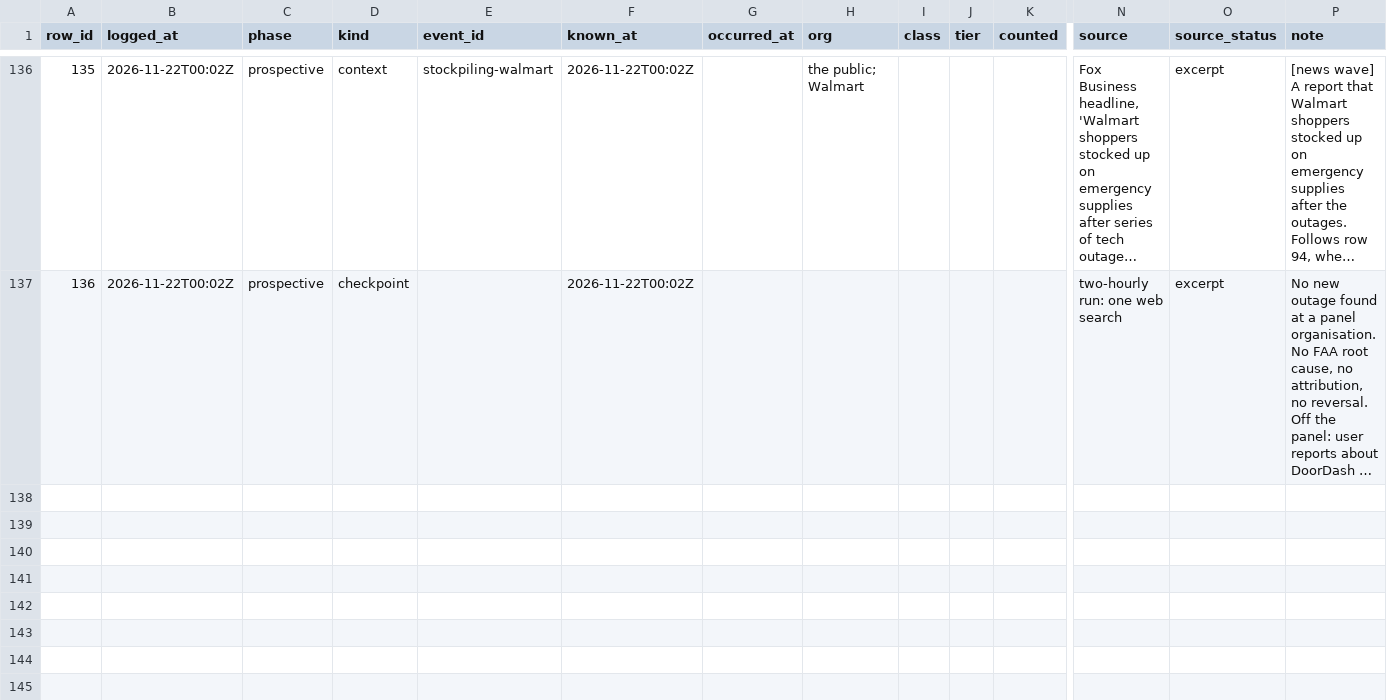
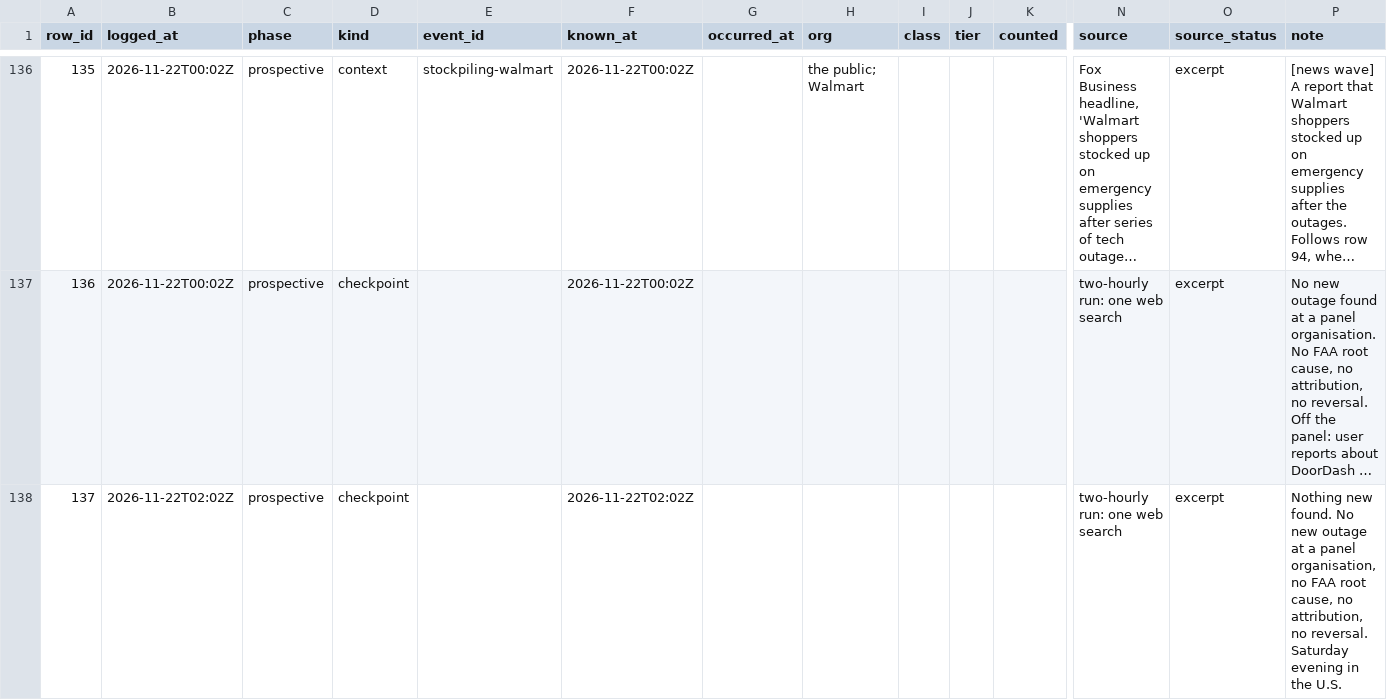
Before and after one commit to shumow/fridaythe13th-cyberattack-or-clusterfuck, a CSV file: log/log.csv, drawn as a sheet; only a part is shown, gaps mark what is left out; long unchanged cells end in …; rows hold the shown columns only; the diff names each change by its address in the sheet, - before the commit and + after, or states it on an @@ line.

```diff
--- a/log/log.csv
+++ b/log/log.csv
+row 138: 137 | 2026-11-22T02:02Z | prospective | checkpoint |  | 2026-11-22T02:02Z |  |  |  |  |  | two-hourly run: one web search | excerpt | Nothing new found. No new outage at a panel organisation, no FAA root cause, no attribution, no reversal. Saturday evening in the U.S.
```
Also changed, not shown: output/events-v1.csv, output/series-v1.csv, 3 other files.
